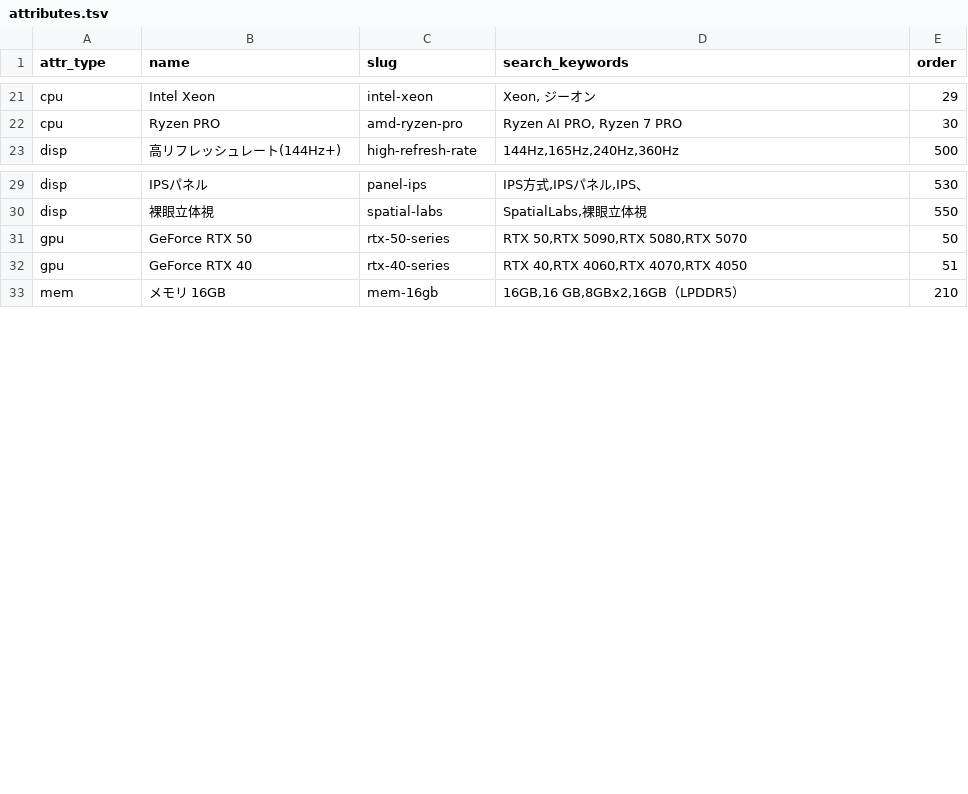
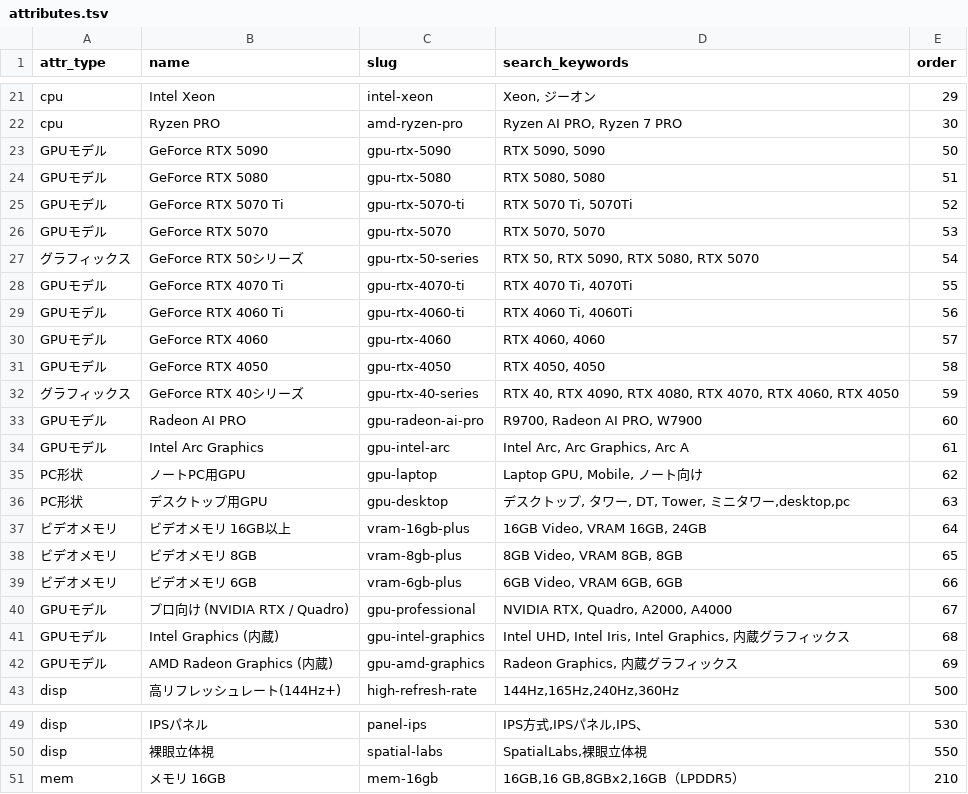
Before and after one commit to bicstation/shin-vps, a TSV file: django/master_data/attributes.tsv, drawn as a sheet; only a part is shown, gaps mark what is left out; removed rows and columns are numbered as before the commit, all else as after; the diff names each change by its address in the sheet, - before the commit and + after, or states it on an @@ line.

```diff
--- a/django/master_data/attributes.tsv
+++ b/django/master_data/attributes.tsv
+row 23: GPUモデル | GeForce RTX 5090 | gpu-rtx-5090 | RTX 5090, 5090 | 50
+row 24: GPUモデル | GeForce RTX 5080 | gpu-rtx-5080 | RTX 5080, 5080 | 51
+row 25: GPUモデル | GeForce RTX 5070 Ti | gpu-rtx-5070-ti | RTX 5070 Ti, 5070Ti | 52
+row 26: GPUモデル | GeForce RTX 5070 | gpu-rtx-5070 | RTX 5070, 5070 | 53
+row 27: グラフィックス | GeForce RTX 50シリーズ | gpu-rtx-50-series | RTX 50, RTX 5090, RTX 5080, RTX 5070 | 54
+row 28: GPUモデル | GeForce RTX 4070 Ti | gpu-rtx-4070-ti | RTX 4070 Ti, 4070Ti | 55
+row 29: GPUモデル | GeForce RTX 4060 Ti | gpu-rtx-4060-ti | RTX 4060 Ti, 4060Ti | 56
+row 30: GPUモデル | GeForce RTX 4060 | gpu-rtx-4060 | RTX 4060, 4060 | 57
+row 31: GPUモデル | GeForce RTX 4050 | gpu-rtx-4050 | RTX 4050, 4050 | 58
+row 32: グラフィックス | GeForce RTX 40シリーズ | gpu-rtx-40-series | RTX 40, RTX 4090, RTX 4080, RTX 4070, RTX 4060, RTX 4050 | 59
+row 33: GPUモデル | Radeon AI PRO | gpu-radeon-ai-pro | R9700, Radeon AI PRO, W7900 | 60
+row 34: GPUモデル | Intel Arc Graphics | gpu-intel-arc | Intel Arc, Arc Graphics, Arc A | 61
+row 35: PC形状 | ノートPC用GPU | gpu-laptop | Laptop GPU, Mobile, ノート向け | 62
+row 36: PC形状 | デスクトップ用GPU | gpu-desktop | デスクトップ, タワー, DT, Tower, ミニタワー,desktop,pc | 63
+row 37: ビデオメモリ | ビデオメモリ 16GB以上 | vram-16gb-plus | 16GB Video, VRAM 16GB, 24GB | 64
+row 38: ビデオメモリ | ビデオメモリ 8GB | vram-8gb-plus | 8GB Video, VRAM 8GB, 8GB | 65
+row 39: ビデオメモリ | ビデオメモリ 6GB | vram-6gb-plus | 6GB Video, VRAM 6GB, 6GB | 66
+row 40: GPUモデル | プロ向け (NVIDIA RTX / Quadro) | gpu-professional | NVIDIA RTX, Quadro, A2000, A4000 | 67
+row 41: GPUモデル | Intel Graphics (内蔵) | gpu-intel-graphics | Intel UHD, Intel Iris, Intel Graphics, 内蔵グラフィックス | 68
+row 42: GPUモデル | AMD Radeon Graphics (内蔵) | gpu-amd-graphics | Radeon Graphics, 内蔵グラフィックス | 69
-row 31: gpu | GeForce RTX 50 | rtx-50-series | RTX 50,RTX 5090,RTX 5080,RTX 5070 | 50
-row 32: gpu | GeForce RTX 40 | rtx-40-series | RTX 40,RTX 4060,RTX 4070,RTX 4050 | 51
```
Also changed, not shown: 1 other file.
